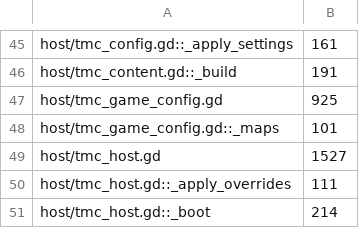
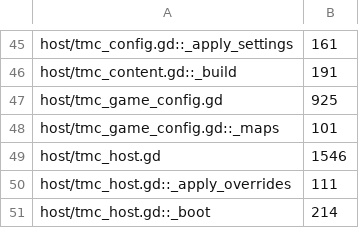
Before and after one commit to modcommunity/dot-server-deploy, a TSV file: ci/efficiency/size.tsv, drawn as a sheet; only a part is shown, gaps mark what is left out.

```diff
--- a/ci/efficiency/size.tsv
+++ b/ci/efficiency/size.tsv
@@ -48,3 +48,3 @@ host/tmc_game_config.gd	925
 host/tmc_game_config.gd::_maps	101
-host/tmc_host.gd	1527
+host/tmc_host.gd	1546
 host/tmc_host.gd::_apply_overrides	111
```
